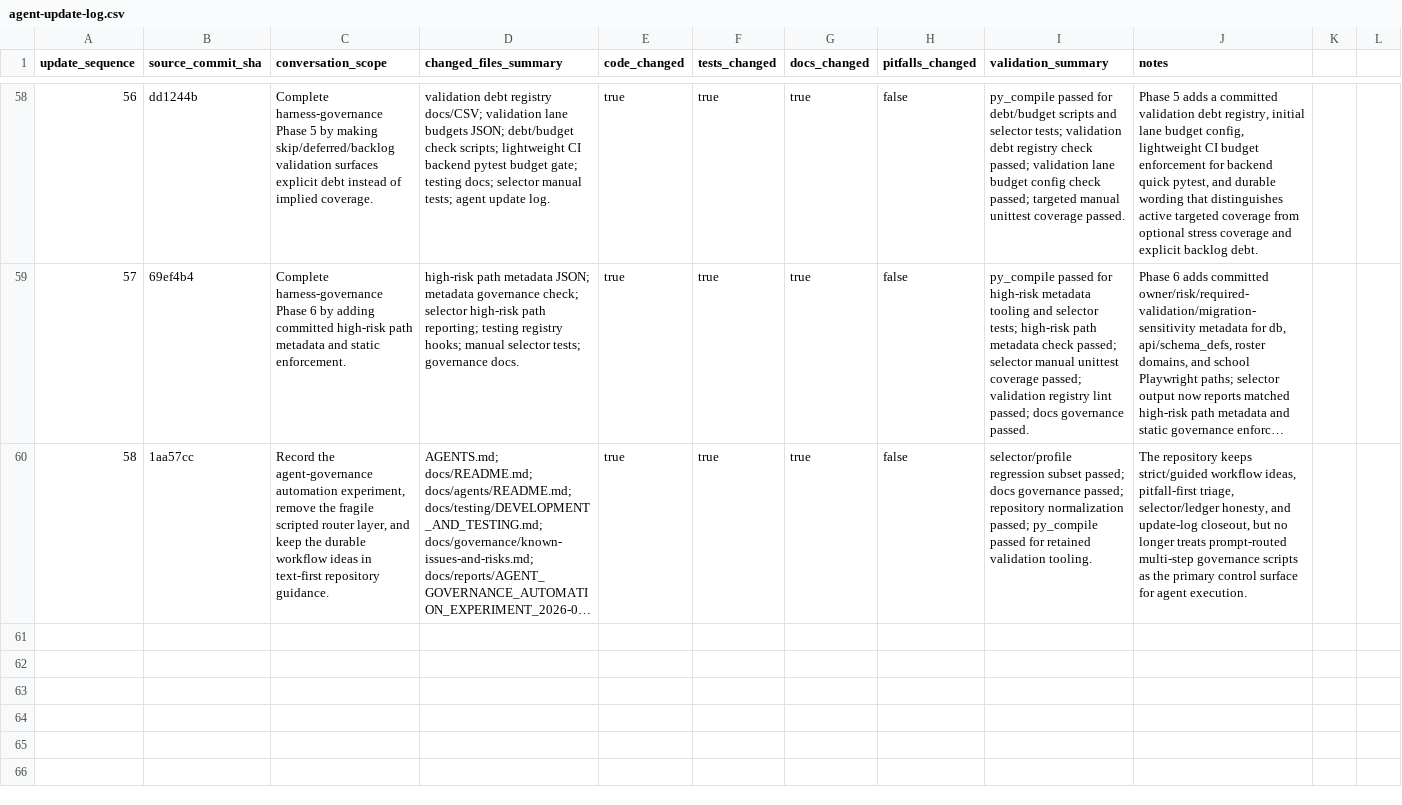
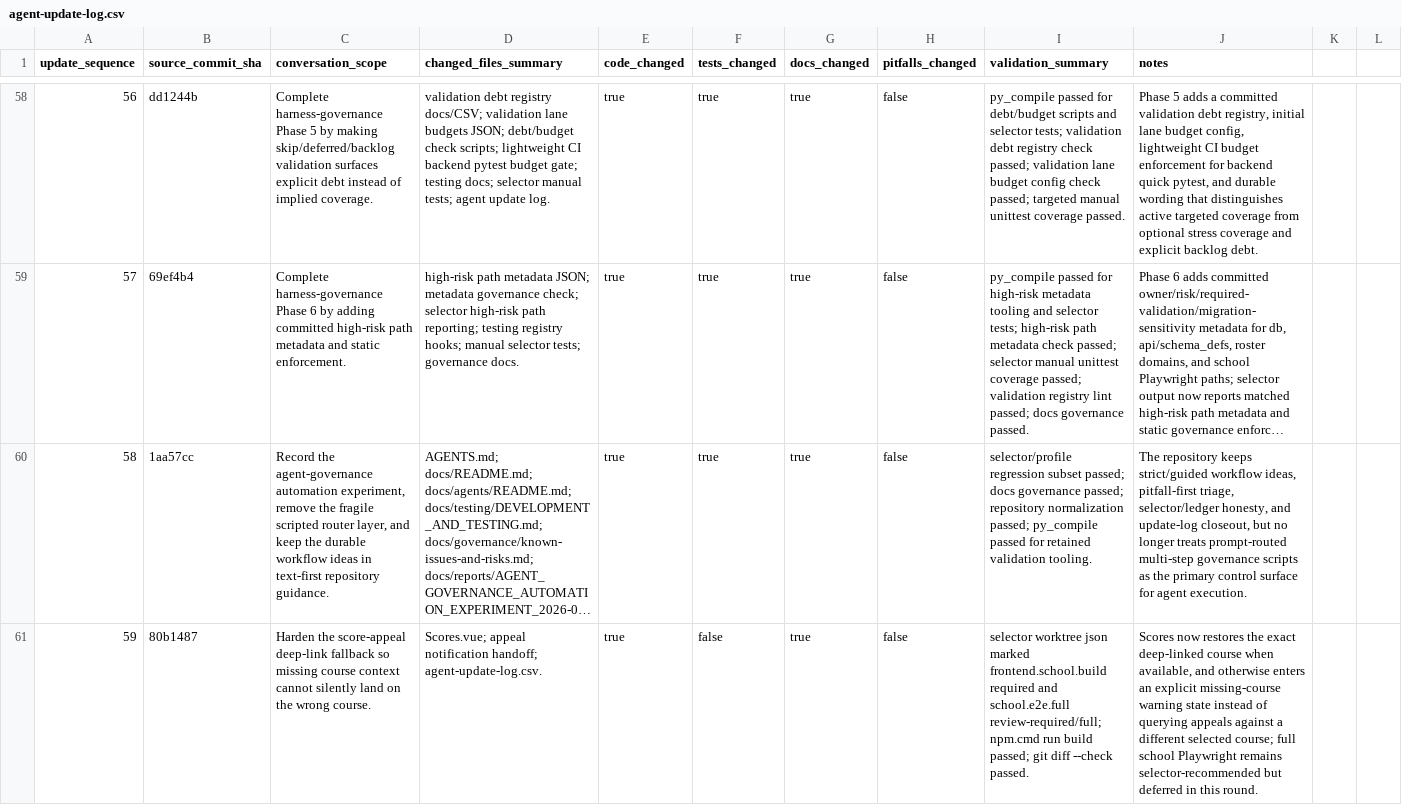
Before and after one commit to YinzhuCheng/wailearning, a CSV file: docs/testing/agent-update-log.csv, drawn as a sheet; only a part is shown, gaps mark what is left out; long unchanged cells end in …; the diff names each change by its address in the sheet, - before the commit and + after, or states it on an @@ line.

Commit message:
fix: harden score appeal deep-link recovery

```diff
--- a/docs/testing/agent-update-log.csv
+++ b/docs/testing/agent-update-log.csv
+row 61: 59 | 80b1487 | Harden the score-appeal deep-link fallback so missing course context cannot silently land on the wrong course. | Scores.vue; appeal notification handoff; agent-update-log.csv. | true | false | true | false | selector worktree json marked frontend.school.build required and school.e2e.full review-required/full; npm.cmd run build passed; git diff --check passed. | Scores now restores the exact deep-linked course when available, and otherwise enters an explicit missing-course warning state instead of querying appeals against a different selected course; full school Playwright remains selector-recommended but deferred in this round.
```
Also changed, not shown: 2 other files.
